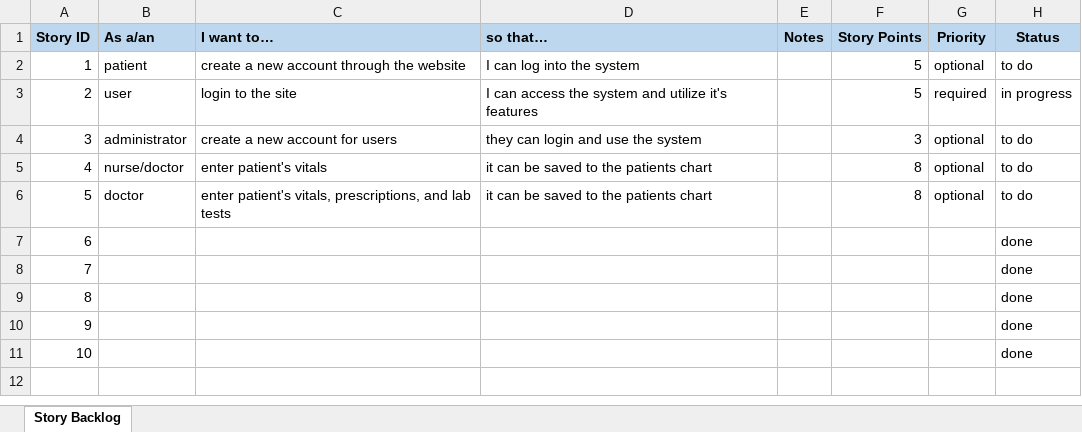
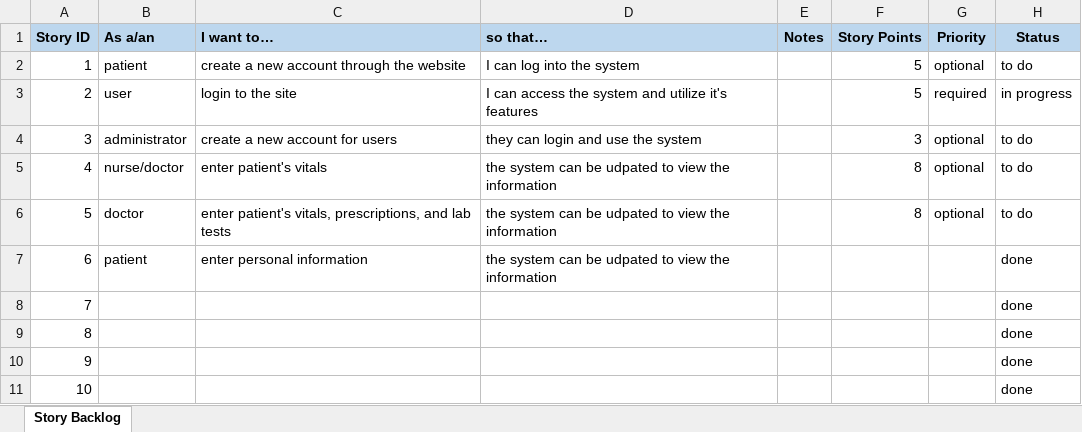
Before and after one commit to sn9/project, an Excel workbook: Story Backlog.xlsx, sheet Story Backlog, drawn as a sheet; values as stored, in another font and other column widths than the file's, no borders; the diff names each change by its address in the sheet, - before the commit and + after, or states it on an @@ line.

Commit message:
Story backlog and taskboard spreadsheets

```diff
--- a/Story Backlog.xlsx (sheet Story Backlog)
+++ b/Story Backlog.xlsx (sheet Story Backlog)
-D5:D6 (so that…): it can be saved to the patients chart
+D5:D6 (so that…): the system can be udpated to view the information
-B7 (As a/an): (empty)
+B7 (As a/an): patient
-C7 (I want to…): (empty)
+C7 (I want to…): enter personal information
-D7 (so that…): (empty)
+D7 (so that…): the system can be udpated to view the information
```
